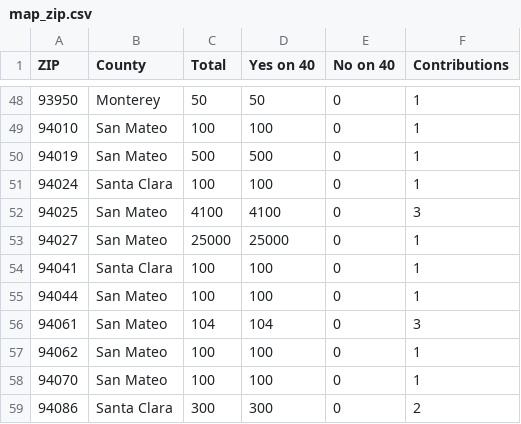
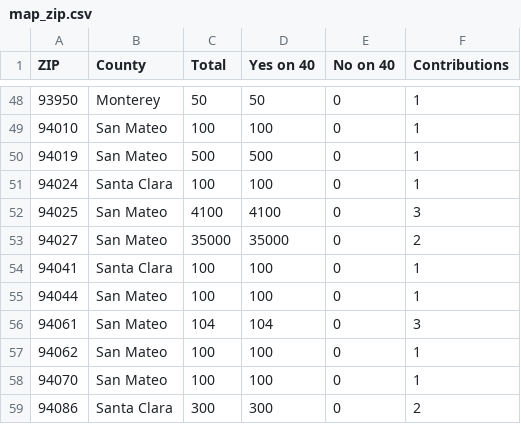
Before and after one commit to lukeharold/prop40-campaign-finance, a CSV file: output/map_zip.csv, drawn as a sheet; only a part is shown, gaps mark what is left out.

```diff
--- a/output/map_zip.csv
+++ b/output/map_zip.csv
@@ -52,3 +52,3 @@ ZIP,County,Total,Yes on 40,No on 40,Contributions
 94025,San Mateo,4100,4100,0,3
-94027,San Mateo,25000,25000,0,1
+94027,San Mateo,35000,35000,0,2
 94041,Santa Clara,100,100,0,1
```
Also changed, not shown: output/donors_by_recipient.csv, output/map_county.csv, 10 other files.
